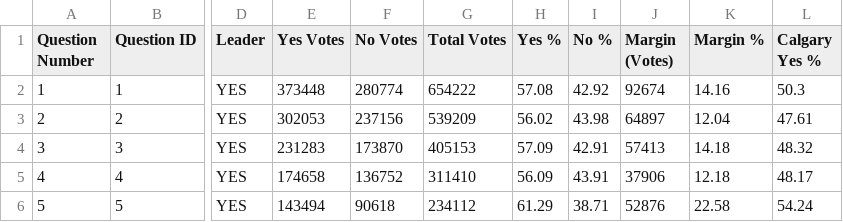
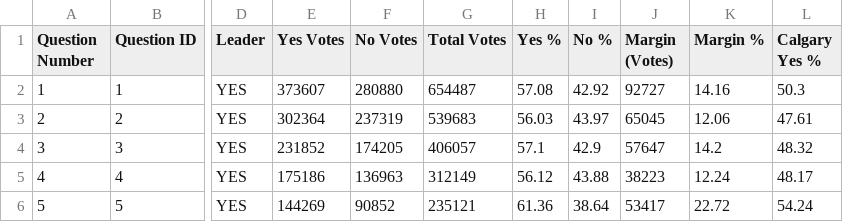
Before and after one commit to J7892/abresults, a CSV file: data/referendum_summary.csv, drawn as a sheet; only a part is shown, gaps mark what is left out; the diff covers the shown part only; the diff names each change by its address in the sheet, - before the commit and + after, or states it on an @@ line.

Commit message:
Auto-update referendum returns: 2026-10-20 07:08:38 UTC

```diff
--- a/data/referendum_summary.csv
+++ b/data/referendum_summary.csv
-E2 (Yes Votes): 373448
+E2 (Yes Votes): 373607
-F2 (No Votes): 280774
+F2 (No Votes): 280880
-G2 (Total Votes): 654222
+G2 (Total Votes): 654487
-J2 (Margin (Votes)): 92674
+J2 (Margin (Votes)): 92727
-E3 (Yes Votes): 302053
+E3 (Yes Votes): 302364
-F3 (No Votes): 237156
+F3 (No Votes): 237319
-G3 (Total Votes): 539209
+G3 (Total Votes): 539683
-H3 (Yes %): 56.02
+H3 (Yes %): 56.03
-I3 (No %): 43.98
+I3 (No %): 43.97
-J3 (Margin (Votes)): 64897
+J3 (Margin (Votes)): 65045
-K3 (Margin %): 12.04
+K3 (Margin %): 12.06
-E4 (Yes Votes): 231283
+E4 (Yes Votes): 231852
-F4 (No Votes): 173870
+F4 (No Votes): 174205
-G4 (Total Votes): 405153
+G4 (Total Votes): 406057
-H4 (Yes %): 57.09
+H4 (Yes %): 57.1
-I4 (No %): 42.91
+I4 (No %): 42.9
-J4 (Margin (Votes)): 57413
+J4 (Margin (Votes)): 57647
-K4 (Margin %): 14.18
+K4 (Margin %): 14.2
-E5 (Yes Votes): 174658
+E5 (Yes Votes): 175186
-F5 (No Votes): 136752
+F5 (No Votes): 136963
-G5 (Total Votes): 311410
+G5 (Total Votes): 312149
-H5 (Yes %): 56.09
+H5 (Yes %): 56.12
-I5 (No %): 43.91
+I5 (No %): 43.88
-J5 (Margin (Votes)): 37906
+J5 (Margin (Votes)): 38223
-K5 (Margin %): 12.18
+K5 (Margin %): 12.24
-E6 (Yes Votes): 143494
+E6 (Yes Votes): 144269
-F6 (No Votes): 90618
+F6 (No Votes): 90852
-G6 (Total Votes): 234112
+G6 (Total Votes): 235121
-H6 (Yes %): 61.29
+H6 (Yes %): 61.36
-I6 (No %): 38.71
+I6 (No %): 38.64
-J6 (Margin (Votes)): 52876
+J6 (Margin (Votes)): 53417
-K6 (Margin %): 22.58
+K6 (Margin %): 22.72
```
Also changed, not shown: 32 edited cells elsewhere in this file, data/voting_methods.csv, 2 other files.
